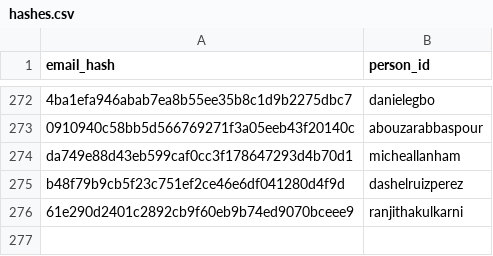
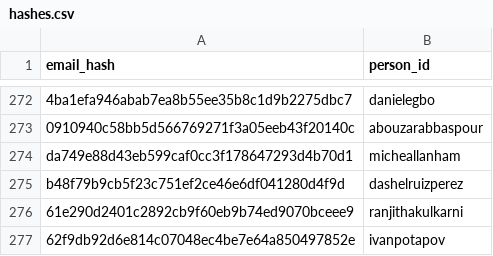
Before and after one commit to RevathyRamalingam/datatalksclub.github.io, a CSV file: scripts/data/hashes.csv, drawn as a sheet; only a part is shown, gaps mark what is left out; the diff names each change by its address in the sheet, - before the commit and + after, or states it on an @@ line.

```diff
--- a/scripts/data/hashes.csv
+++ b/scripts/data/hashes.csv
+row 277: 62f9db92d6e814c07048ec4be7e64a850497852e | ivanpotapov
```
Also changed, not shown: 2 other files.
